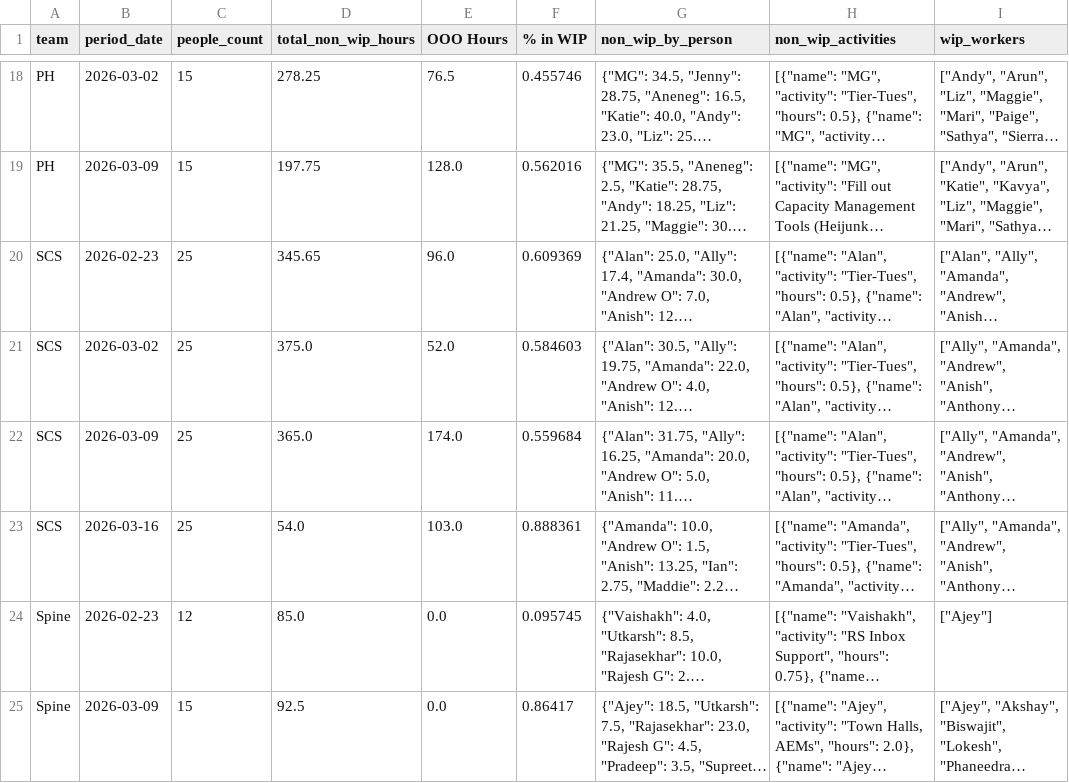
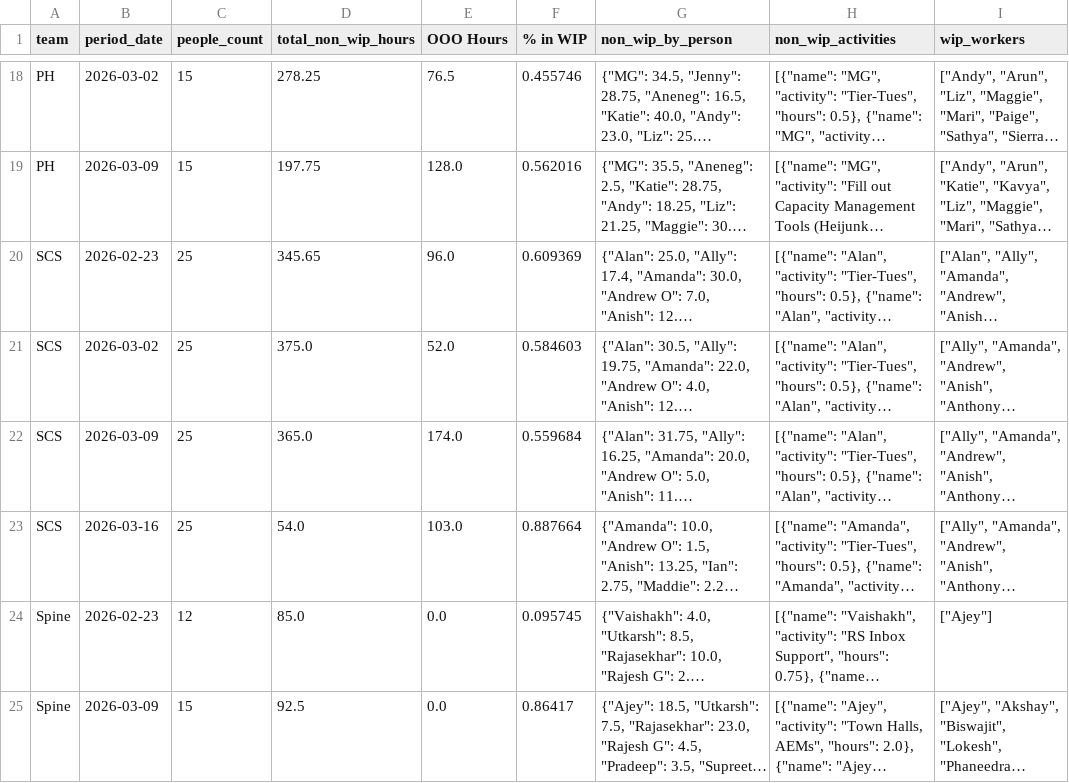
Before and after one commit to 17wadeche/heijunka-dev, a CSV file: ns_non_wip_activities.csv, drawn as a sheet; only a part is shown, gaps mark what is left out; long unchanged cells end in …; the diff covers the shown part only; the diff names each change by its address in the sheet, - before the commit and + after, or states it on an @@ line.

```diff
--- a/ns_non_wip_activities.csv
+++ b/ns_non_wip_activities.csv
-F23 (% in WIP): 0.888361
+F23 (% in WIP): 0.887664
```
Also changed, not shown: 12 edited cells elsewhere in this file, CRM_WIP.csv, 3 other files.
